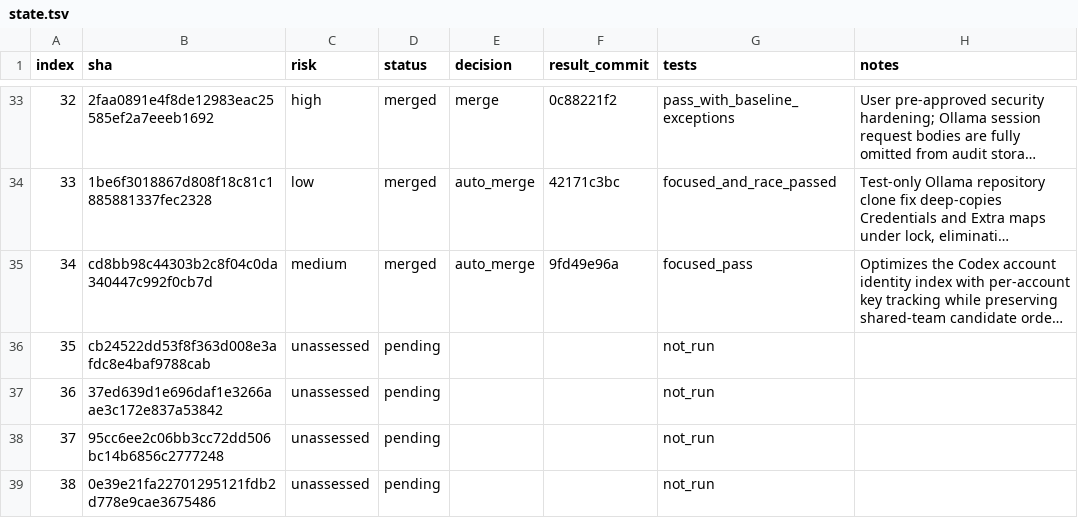
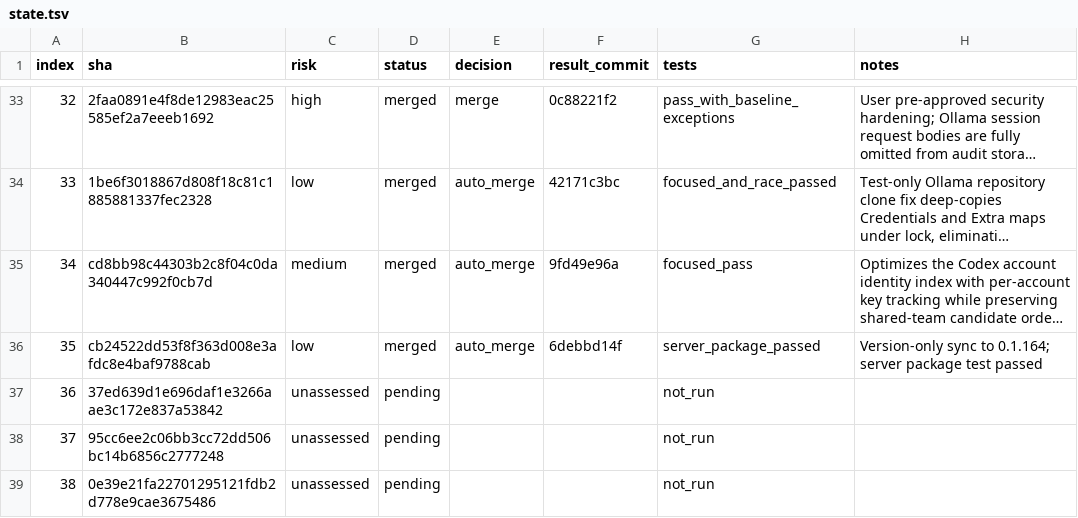
Before and after one commit to walaqi/sub2api, a TSV file: merge-state/sync-2-merge-v3/state.tsv, drawn as a sheet; only a part is shown, gaps mark what is left out; long unchanged cells end in …; the diff names each change by its address in the sheet, - before the commit and + after, or states it on an @@ line.

Commit message:
chore(merge): record queue item 35

```diff
--- a/merge-state/sync-2-merge-v3/state.tsv
+++ b/merge-state/sync-2-merge-v3/state.tsv
-C36 (risk): unassessed
+C36 (risk): low
-D36 (status): pending
+D36 (status): merged
-E36 (decision): (empty)
+E36 (decision): auto_merge
-F36 (result_commit): (empty)
+F36 (result_commit): 6debbd14f
-G36 (tests): not_run
+G36 (tests): server_package_passed
-H36 (notes): (empty)
+H36 (notes): Version-only sync to 0.1.164; server package test passed
```
Also changed, not shown: 1 other file.
